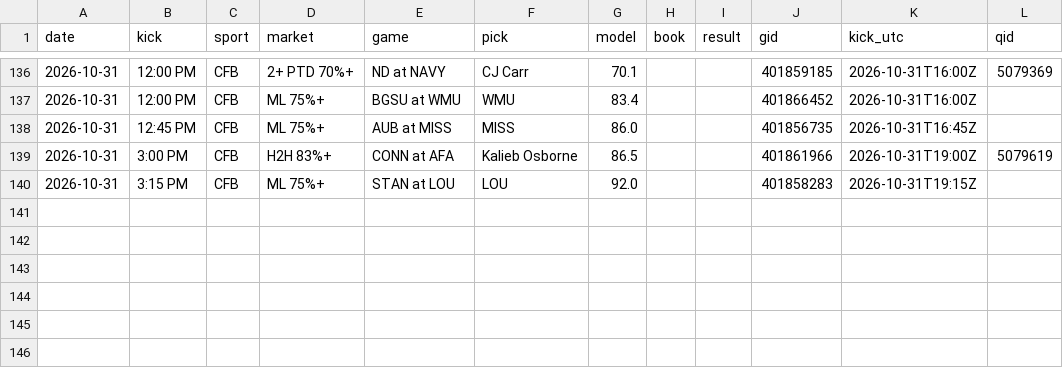
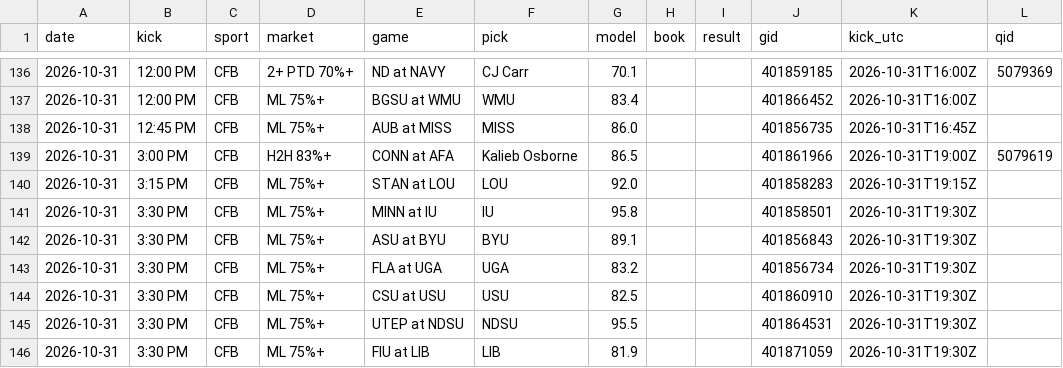
Before and after one commit to DPAD7/the-arena, a CSV file: data/reads_log.csv, drawn as a sheet; only a part is shown, gaps mark what is left out.

```diff
--- a/data/reads_log.csv
+++ b/data/reads_log.csv
@@ -140 +140,7 @@ date,kick,sport,market,game,pick,model,book,result,gid,kick_utc,qid
 2026-10-31,3:15 PM,CFB,ML 75%+,STAN at LOU,LOU,92.0,,,401858283,2026-10-31T19:15Z,
+2026-10-31,3:30 PM,CFB,ML 75%+,MINN at IU,IU,95.8,,,401858501,2026-10-31T19:30Z,
+2026-10-31,3:30 PM,CFB,ML 75%+,ASU at BYU,BYU,89.1,,,401856843,2026-10-31T19:30Z,
+2026-10-31,3:30 PM,CFB,ML 75%+,FLA at UGA,UGA,83.2,,,401856734,2026-10-31T19:30Z,
+2026-10-31,3:30 PM,CFB,ML 75%+,CSU at USU,USU,82.5,,,401860910,2026-10-31T19:30Z,
+2026-10-31,3:30 PM,CFB,ML 75%+,UTEP at NDSU,NDSU,95.5,,,401864531,2026-10-31T19:30Z,
+2026-10-31,3:30 PM,CFB,ML 75%+,FIU at LIB,LIB,81.9,,,401871059,2026-10-31T19:30Z,
```
Also changed, not shown: 23 other files.
